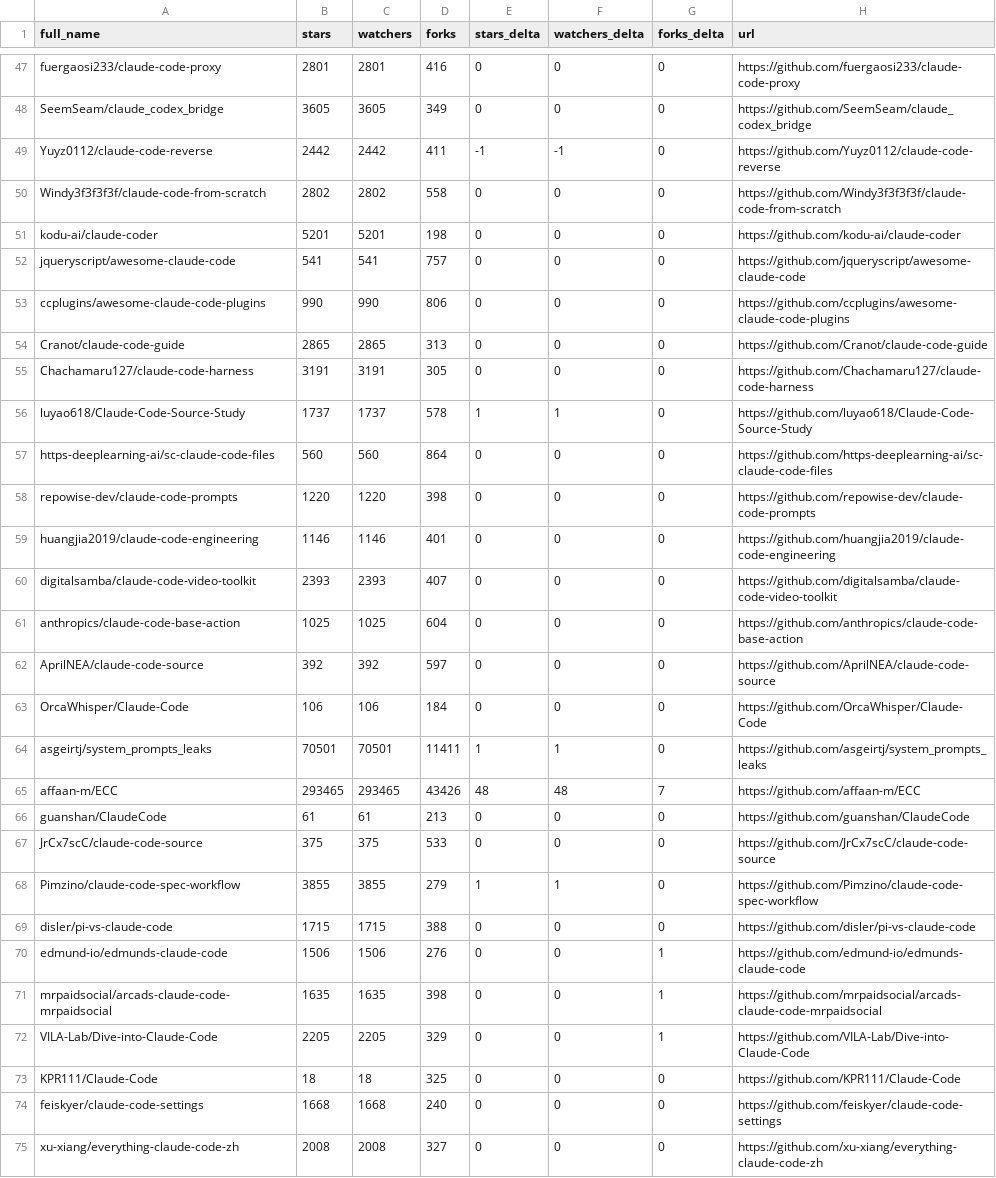
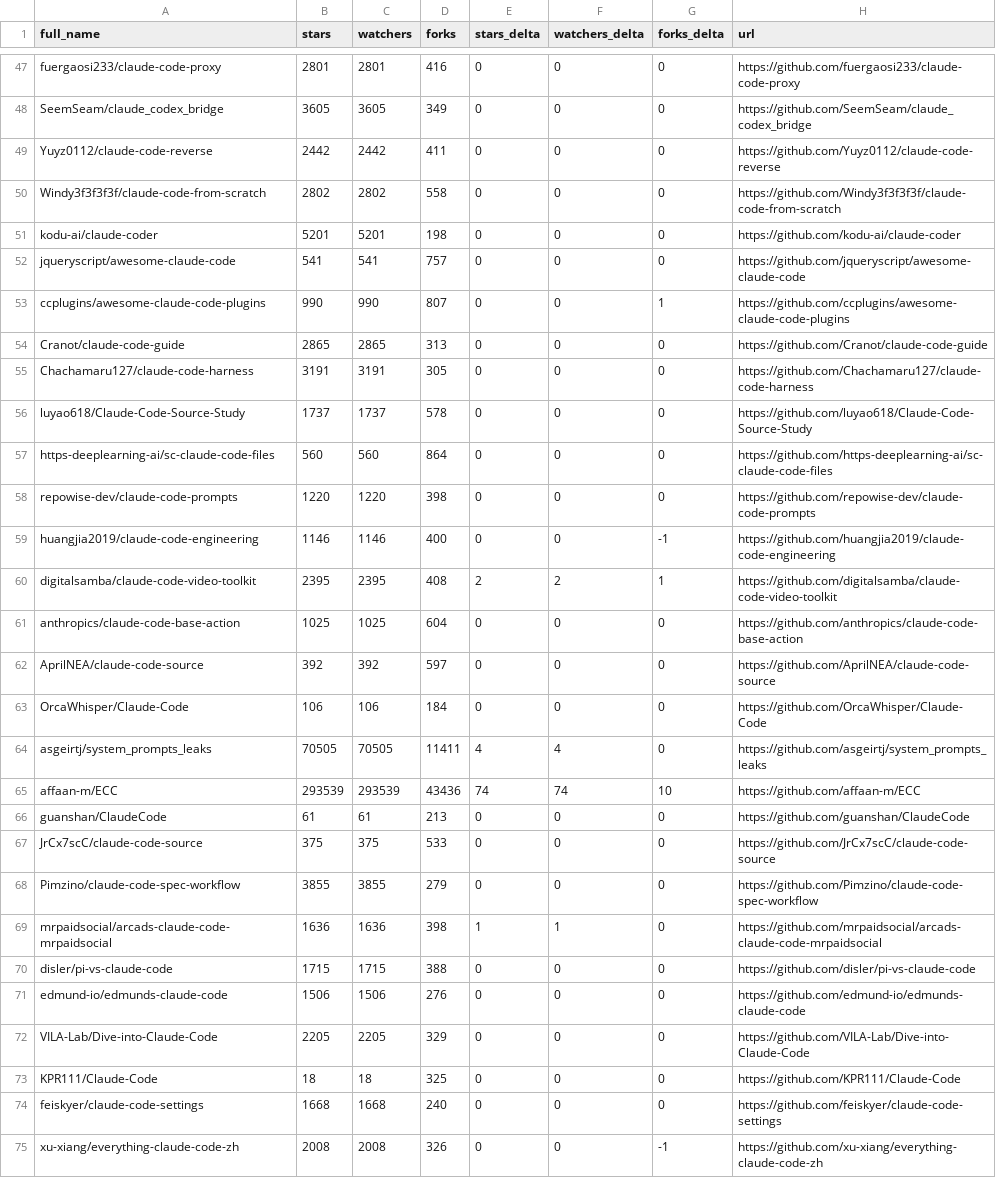
Before and after one commit to markbyrne938-crypto/awesome-claude-code, a CSV file: data/repo-ticker.csv, drawn as a sheet; only a part is shown, gaps mark what is left out; the diff covers the shown part only.

```diff
--- a/data/repo-ticker.csv
+++ b/data/repo-ticker.csv
@@ -48,3 +48,3 @@ fuergaosi233/claude-code-proxy,2801,2801,416,0,0,0,https://github.com/fuergaosi2
 SeemSeam/claude_codex_bridge,3605,3605,349,0,0,0,https://github.com/SeemSeam/claude_codex_bridge
-Yuyz0112/claude-code-reverse,2442,2442,411,-1,-1,0,https://github.com/Yuyz0112/claude-code-reverse
+Yuyz0112/claude-code-reverse,2442,2442,411,0,0,0,https://github.com/Yuyz0112/claude-code-reverse
 Windy3f3f3f3f/claude-code-from-scratch,2802,2802,558,0,0,0,https://github.com/Windy3f3f3f3f/claude-code-from-scratch
@@ -52,10 +52,10 @@ kodu-ai/claude-coder,5201,5201,198,0,0,0,https://github.com/kodu-ai/claude-coder
 jqueryscript/awesome-claude-code,541,541,757,0,0,0,https://github.com/jqueryscript/awesome-claude-code
-ccplugins/awesome-claude-code-plugins,990,990,806,0,0,0,https://github.com/ccplugins/awesome-claude-code-plugins
+ccplugins/awesome-claude-code-plugins,990,990,807,0,0,1,https://github.com/ccplugins/awesome-claude-code-plugins
 Cranot/claude-code-guide,2865,2865,313,0,0,0,https://github.com/Cranot/claude-code-guide
 Chachamaru127/claude-code-harness,3191,3191,305,0,0,0,https://github.com/Chachamaru127/claude-code-harness
-luyao618/Claude-Code-Source-Study,1737,1737,578,1,1,0,https://github.com/luyao618/Claude-Code-Source-Study
+luyao618/Claude-Code-Source-Study,1737,1737,578,0,0,0,https://github.com/luyao618/Claude-Code-Source-Study
 https-deeplearning-ai/sc-claude-code-files,560,560,864,0,0,0,https://github.com/https-deeplearning-ai/sc-claude-code-files
 repowise-dev/claude-code-prompts,1220,1220,398,0,0,0,https://github.com/repowise-dev/claude-code-prompts
-huangjia2019/claude-code-engineering,1146,1146,401,0,0,0,https://github.com/huangjia2019/claude-code-engineering
-digitalsamba/claude-code-video-toolkit,2393,2393,407,0,0,0,https://github.com/digitalsamba/claude-code-video-toolkit
+huangjia2019/claude-code-engineering,1146,1146,400,0,0,-1,https://github.com/huangjia2019/claude-code-engineering
+digitalsamba/claude-code-video-toolkit,2395,2395,408,2,2,1,https://github.com/digitalsamba/claude-code-video-toolkit
 anthropics/claude-code-base-action,1025,1025,604,0,0,0,https://github.com/anthropics/claude-code-base-action
@@ -63,13 +63,13 @@ AprilNEA/claude-code-source,392,392,597,0,0,0,https://github.com/AprilNEA/claude
 OrcaWhisper/Claude-Code,106,106,184,0,0,0,https://github.com/OrcaWhisper/Claude-Code
-asgeirtj/system_prompts_leaks,70501,70501,11411,1,1,0,https://github.com/asgeirtj/system_prompts_leaks
-affaan-m/ECC,293465,293465,43426,48,48,7,https://github.com/affaan-m/ECC
+asgeirtj/system_prompts_leaks,70505,70505,11411,4,4,0,https://github.com/asgeirtj/system_prompts_leaks
+affaan-m/ECC,293539,293539,43436,74,74,10,https://github.com/affaan-m/ECC
 guanshan/ClaudeCode,61,61,213,0,0,0,https://github.com/guanshan/ClaudeCode
 JrCx7scC/claude-code-source,375,375,533,0,0,0,https://github.com/JrCx7scC/claude-code-source
-Pimzino/claude-code-spec-workflow,3855,3855,279,1,1,0,https://github.com/Pimzino/claude-code-spec-workflow
+Pimzino/claude-code-spec-workflow,3855,3855,279,0,0,0,https://github.com/Pimzino/claude-code-spec-workflow
+mrpaidsocial/arcads-claude-code-mrpaidsocial,1636,1636,398,1,1,0,https://github.com/mrpaidsocial/arcads-claude-code-mrpaidsocial
 disler/pi-vs-claude-code,1715,1715,388,0,0,0,https://github.com/disler/pi-vs-claude-code
-edmund-io/edmunds-claude-code,1506,1506,276,0,0,1,https://github.com/edmund-io/edmunds-claude-code
-mrpaidsocial/arcads-claude-code-mrpaidsocial,1635,1635,398,0,0,1,https://github.com/mrpaidsocial/arcads-claude-code-mrpaidsocial
-VILA-Lab/Dive-into-Claude-Code,2205,2205,329,0,0,1,https://github.com/VILA-Lab/Dive-into-Claude-Code
+edmund-io/edmunds-claude-code,1506,1506,276,0,0,0,https://github.com/edmund-io/edmunds-claude-code
+VILA-Lab/Dive-into-Claude-Code,2205,2205,329,0,0,0,https://github.com/VILA-Lab/Dive-into-Claude-Code
 KPR111/Claude-Code,18,18,325,0,0,0,https://github.com/KPR111/Claude-Code
 feiskyer/claude-code-settings,1668,1668,240,0,0,0,https://github.com/feiskyer/claude-code-settings
-xu-xiang/everything-claude-code-zh,2008,2008,327,0,0,0,https://github.com/xu-xiang/everything-claude-code-zh
+xu-xiang/everything-claude-code-zh,2008,2008,326,0,0,-1,https://github.com/xu-xiang/everything-claude-code-zh
```
Also changed, not shown: 3 added rows, 3 removed rows and 100 edited cells elsewhere in this file, 2 other files.
